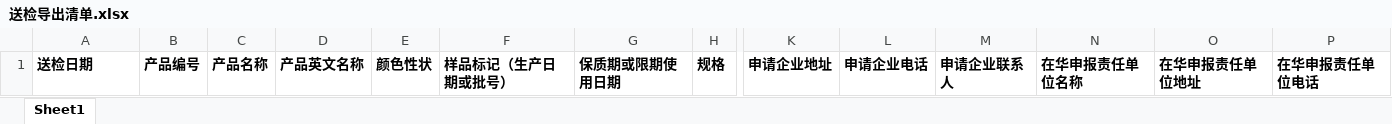
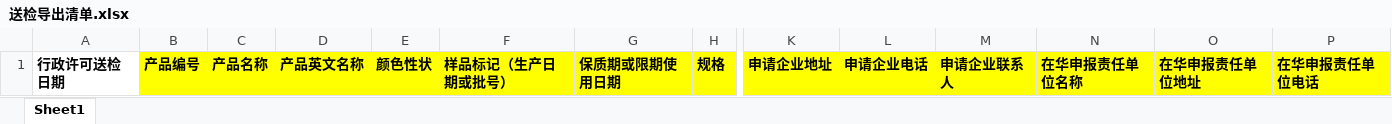
Before and after one commit to jjeejj/huaxia-messagae-manage, an Excel workbook: doc/数据格式/送检导出清单.xlsx, sheet Sheet1, drawn as a sheet; only a part is shown, gaps mark what is left out; values as stored, in another font and other column widths than the file's, no borders; the diff covers the shown part only; the diff names each change by its address in the sheet, - before the commit and + after, or states it on an @@ line.

```diff
--- a/doc/数据格式/送检导出清单.xlsx (sheet Sheet1)
+++ b/doc/数据格式/送检导出清单.xlsx (sheet Sheet1)
-A1: 送检日期
+A1: 行政许可送检日期
-B1:H1 fill: none
+B1:H1 fill: #FFFF00
-K1:P1 fill: none
+K1:P1 fill: #FFFF00
```
Also changed, not shown: cell formats elsewhere in this sheet, doc/数据格式/附表：产品字段和说明（20170320）.xlsx, 7 other files.
